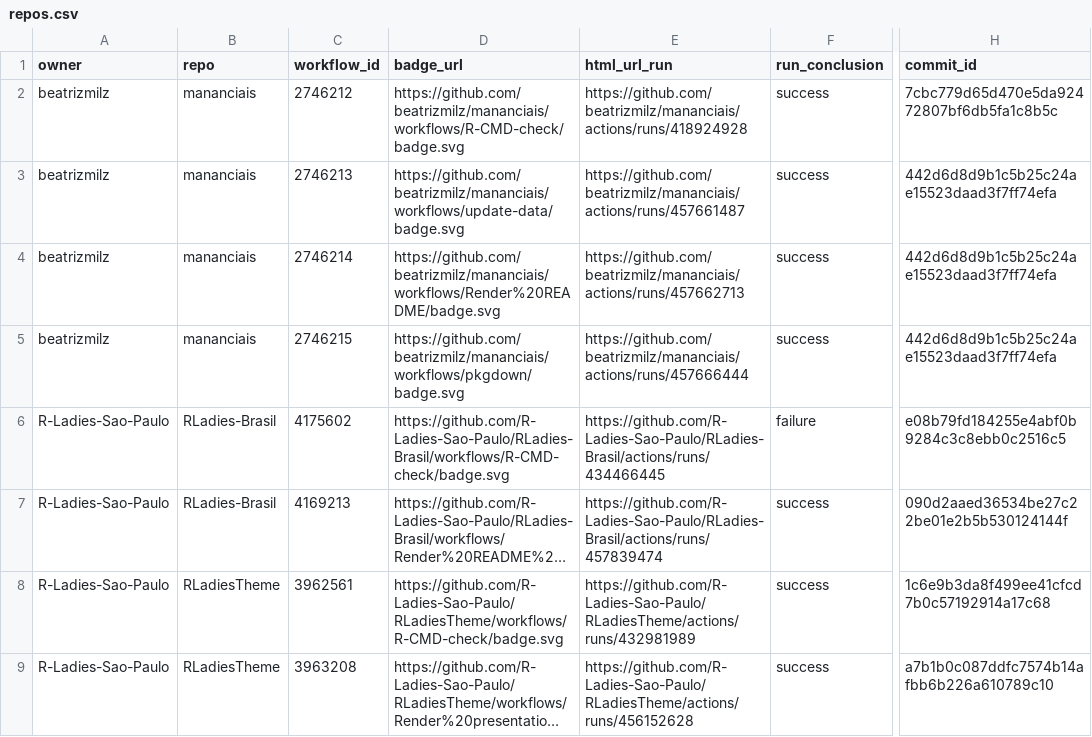
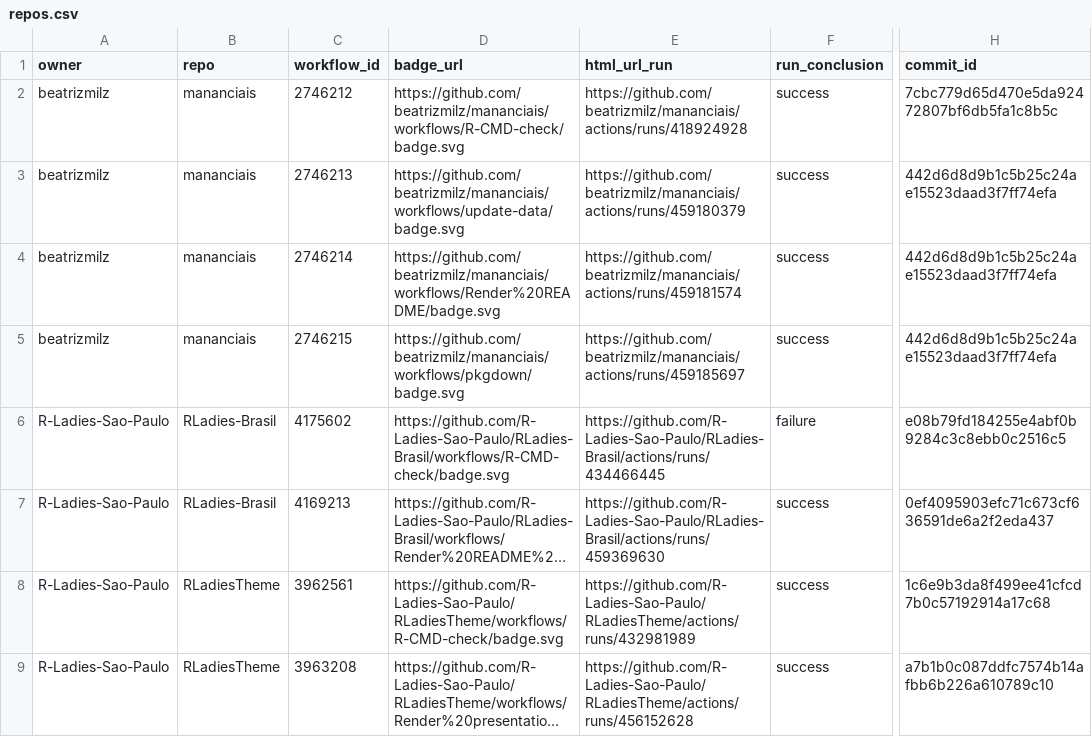
Before and after one commit to beatrizmilz/status, a CSV file: repos.csv, drawn as a sheet; only a part is shown, gaps mark what is left out; long unchanged cells end in …; the diff names each change by its address in the sheet, - before the commit and + after, or states it on an @@ line.

```diff
--- a/repos.csv
+++ b/repos.csv
-E3 (html_url_run): https://github.com/beatrizmilz/mananciais/actions/runs/457661487
+E3 (html_url_run): https://github.com/beatrizmilz/mananciais/actions/runs/459180379
-E4 (html_url_run): https://github.com/beatrizmilz/mananciais/actions/runs/457662713
+E4 (html_url_run): https://github.com/beatrizmilz/mananciais/actions/runs/459181574
-E5 (html_url_run): https://github.com/beatrizmilz/mananciais/actions/runs/457666444
+E5 (html_url_run): https://github.com/beatrizmilz/mananciais/actions/runs/459185697
-E7 (html_url_run): https://github.com/R-Ladies-Sao-Paulo/RLadies-Brasil/actions/runs/457839474
+E7 (html_url_run): https://github.com/R-Ladies-Sao-Paulo/RLadies-Brasil/actions/runs/459369630
-H7 (commit_id): 090d2aaed36534be27c22be01e2b5b530124144f
+H7 (commit_id): 0ef4095903efc71c673cf636591de6a2f2eda437
```
Also changed, not shown: 1 other file.
